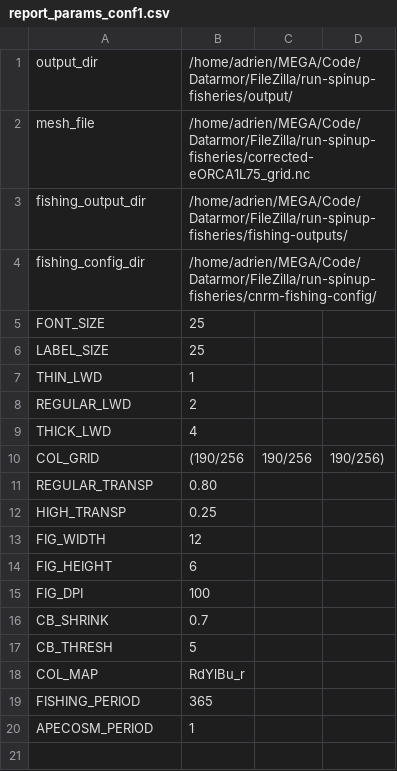
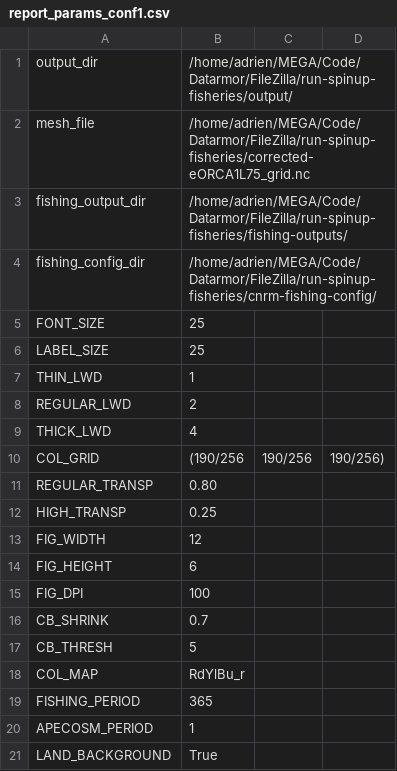
Before and after one commit to apecosm/python-apecosm, a CSV file: report_params_conf1.csv, drawn as a sheet; the diff names each change by its address in the sheet, - before the commit and + after, or states it on an @@ line.

Commit message:
Cleaning and small changes of the current working version of report.py

```diff
--- a/report_params_conf1.csv
+++ b/report_params_conf1.csv
+row 21: LAND_BACKGROUND | True
```
Also changed, not shown: 3 other files.
